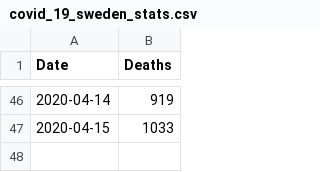
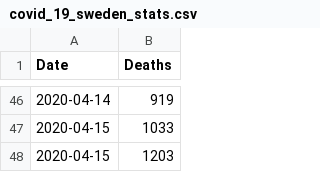
Before and after one commit to chrishaining/covid_statistics, a CSV file: covid_19_sweden_stats.csv, drawn as a sheet; only a part is shown, gaps mark what is left out.

```diff
--- a/covid_19_sweden_stats.csv
+++ b/covid_19_sweden_stats.csv
@@ -47 +47,2 @@ Date,Deaths
 "2020-04-15",1033
+"2020-04-15",1203
```
Also changed, not shown: covid_19_deaths.csv, uk_daily_tests.csv, 9 other files.
